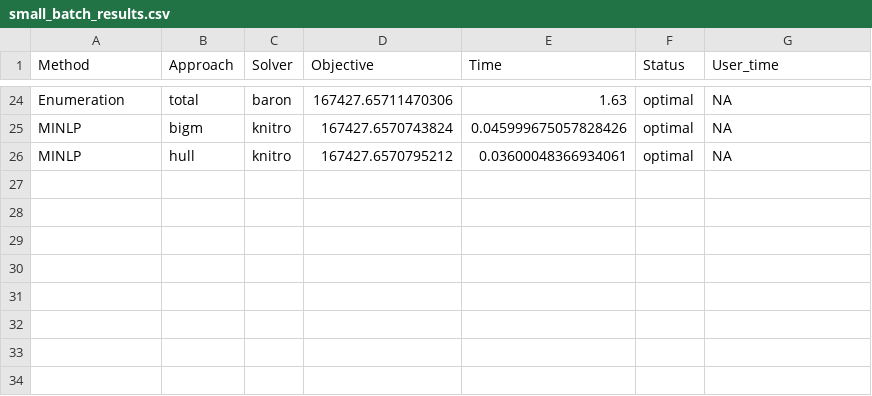
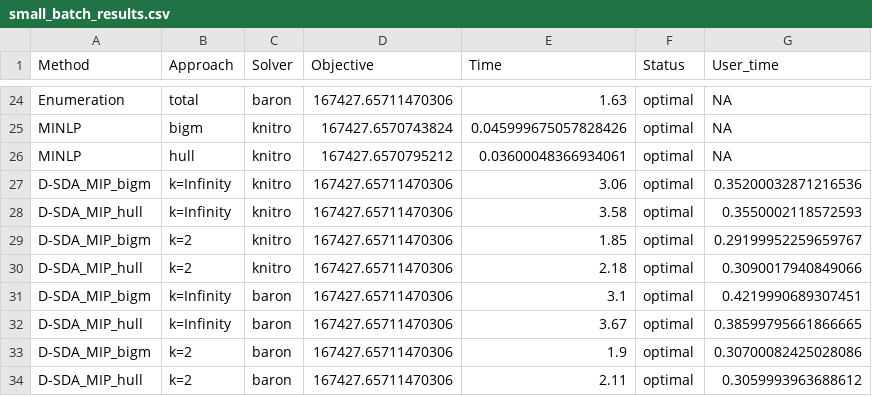
Before and after one commit to SECQUOIA/dsda-gdp, a CSV file: results/small_batch_results.csv, drawn as a sheet; only a part is shown, gaps mark what is left out.

Commit message:
Adding all results from dsda minlp

```diff
--- a/results/small_batch_results.csv
+++ b/results/small_batch_results.csv
@@ -26 +26,9 @@ MINLP,bigm,knitro,167427.6570743824,0.045999675057828426,optimal,NA
 MINLP,hull,knitro,167427.6570795212,0.03600048366934061,optimal,NA
+D-SDA_MIP_bigm,k=Infinity,knitro,167427.65711470306,3.06,optimal,0.35200032871216536
+D-SDA_MIP_hull,k=Infinity,knitro,167427.65711470306,3.58,optimal,0.3550002118572593
+D-SDA_MIP_bigm,k=2,knitro,167427.65711470306,1.85,optimal,0.29199952259659767
+D-SDA_MIP_hull,k=2,knitro,167427.65711470306,2.18,optimal,0.3090017940849066
+D-SDA_MIP_bigm,k=Infinity,baron,167427.65711470306,3.1,optimal,0.4219990689307451
+D-SDA_MIP_hull,k=Infinity,baron,167427.65711470306,3.67,optimal,0.38599795661866665
+D-SDA_MIP_bigm,k=2,baron,167427.65711470306,1.9,optimal,0.30700082425028086
+D-SDA_MIP_hull,k=2,baron,167427.65711470306,2.11,optimal,0.3059993963688612
```
Also changed, not shown: results/column_results.csv, 8 other files.
